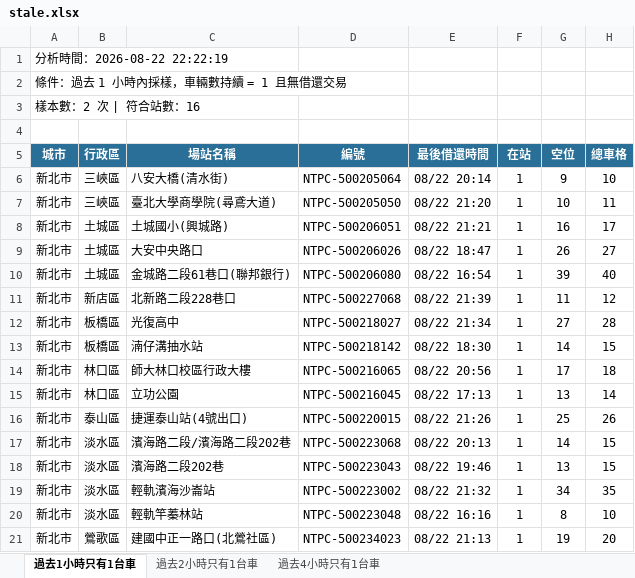
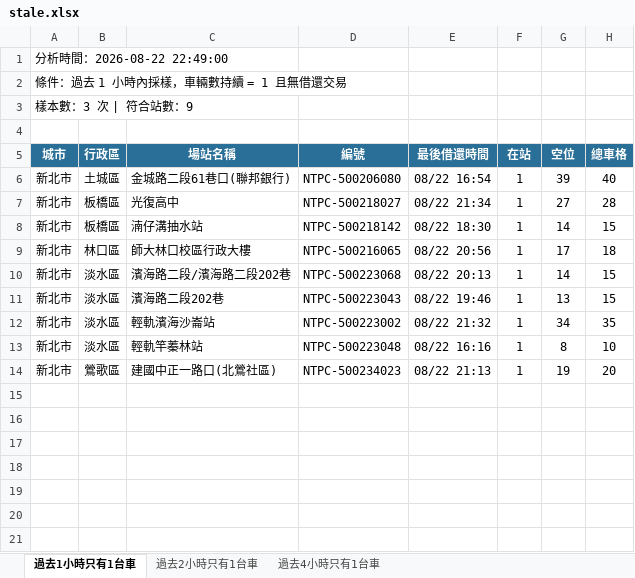
Before and after one commit to hippop3c/fixedbike, an Excel workbook: stale.xlsx, sheet 過去1小時只有1台車, drawn as a sheet; values as stored, in another font and other column widths than the file's, no borders; the diff names each change by its address in the sheet, - before the commit and + after, or states it on an @@ line.

```diff
--- a/stale.xlsx (sheet 過去1小時只有1台車)
+++ b/stale.xlsx (sheet 過去1小時只有1台車)
-A1 (城市): 分析時間：2026-08-22 22:22:19
+A1 (城市): 分析時間：2026-08-22 22:49:00
-A3 (城市): 樣本數：2 次 | 符合站數：16
+A3 (城市): 樣本數：3 次 | 符合站數：9
-row 6: 新北市 | 三峽區 | 八安大橋(清水街) | NTPC-500205064 | 08/22 20:14 | 1 | 9 | 10
-row 7: 新北市 | 三峽區 | 臺北大學商學院(尋鳶大道) | NTPC-500205050 | 08/22 21:20 | 1 | 10 | 11
-row 8: 新北市 | 土城區 | 土城國小(興城路) | NTPC-500206051 | 08/22 21:21 | 1 | 16 | 17
-row 9: 新北市 | 土城區 | 大安中央路口 | NTPC-500206026 | 08/22 18:47 | 1 | 26 | 27
-row 11: 新北市 | 新店區 | 北新路二段228巷口 | NTPC-500227068 | 08/22 21:39 | 1 | 11 | 12
-row 15: 新北市 | 林口區 | 立功公園 | NTPC-500216045 | 08/22 17:13 | 1 | 13 | 14
-row 16: 新北市 | 泰山區 | 捷運泰山站(4號出口) | NTPC-500220015 | 08/22 21:26 | 1 | 25 | 26
```
Also changed, not shown: sheet 過去2小時只有1台車, sheet 過去4小時只有1台車, 3 other files.
